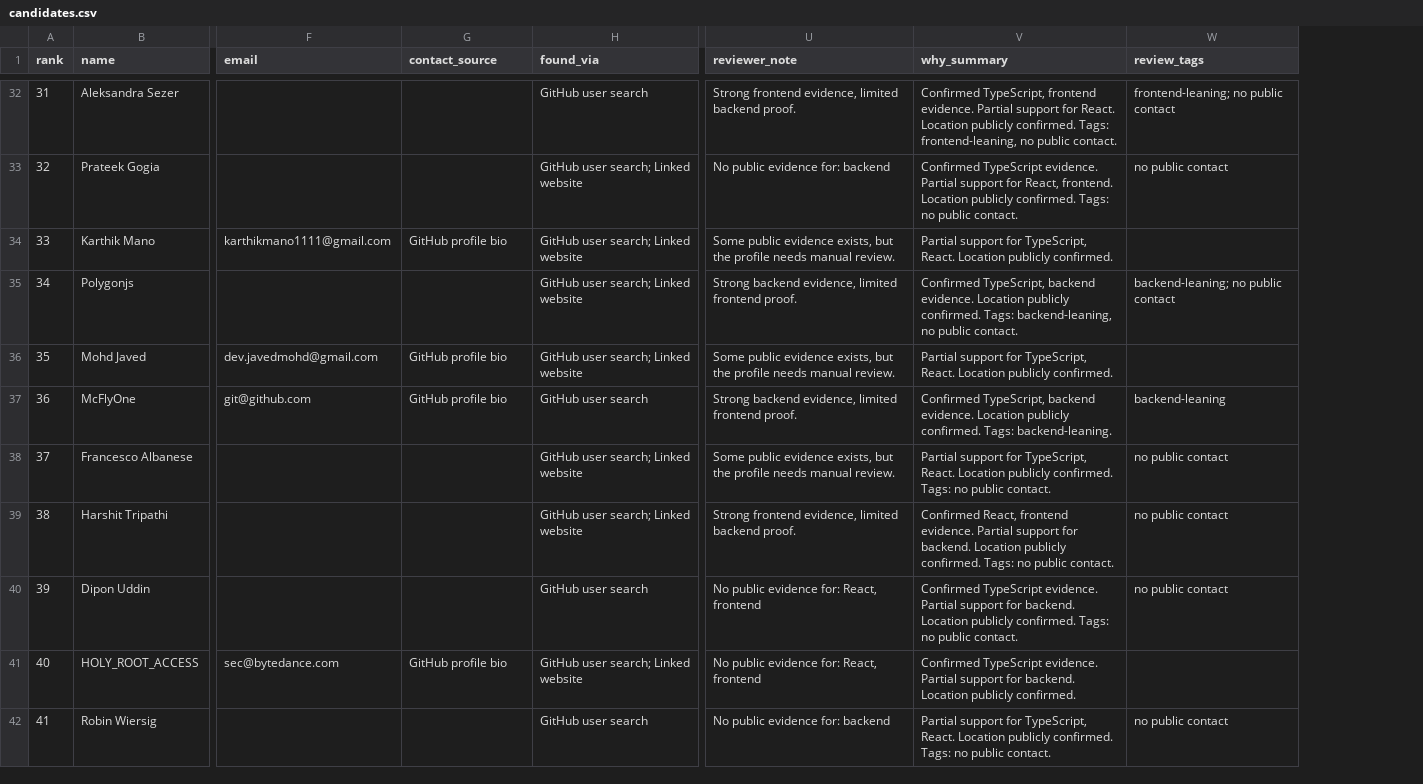
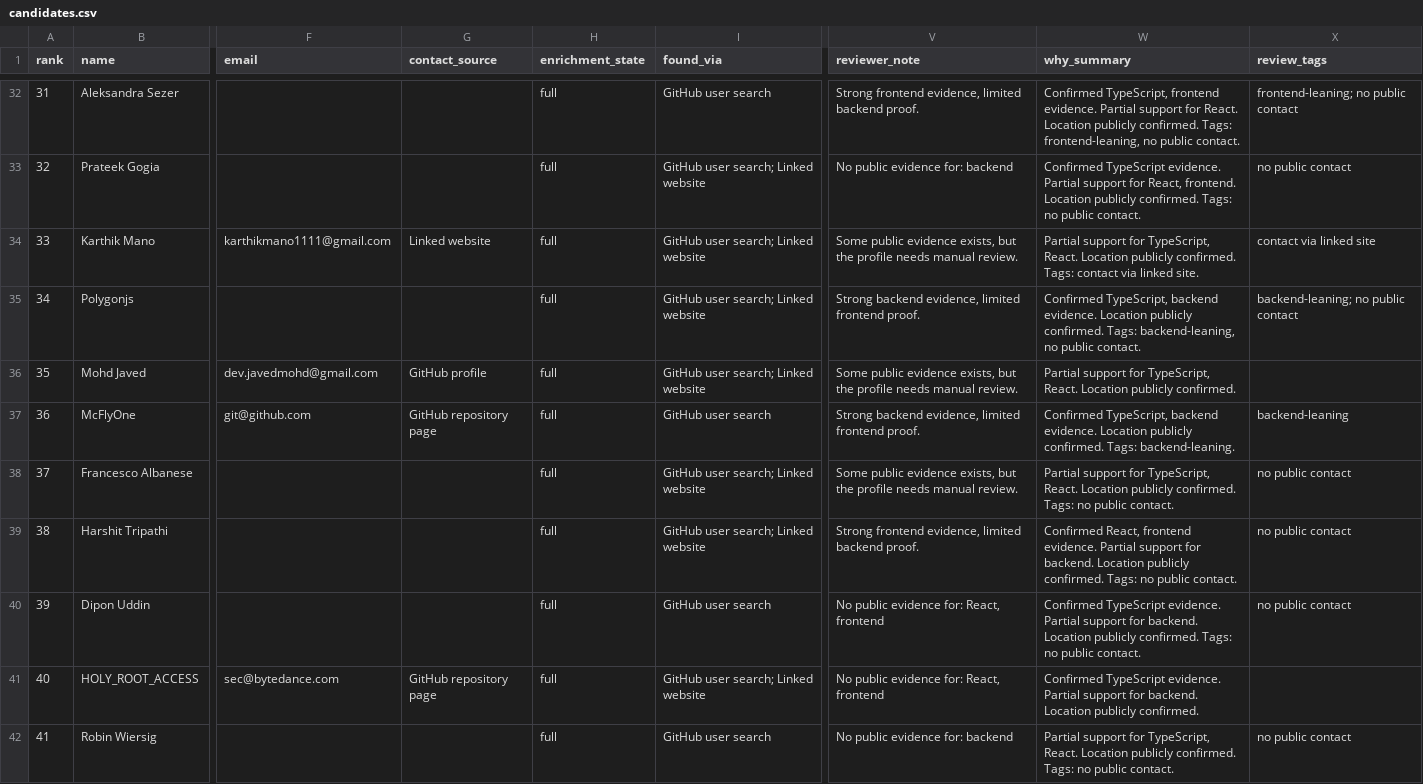
Before and after one commit to sarah-odell/headhunter, a CSV file: data/candidates.csv, drawn as a sheet; only a part is shown, gaps mark what is left out; addresses are those after the commit; the diff covers the shown part only; the diff names each change by its address in the sheet, - before the commit and + after, or states it on an @@ line.

```diff
--- a/data/candidates.csv
+++ b/data/candidates.csv
+column H (enrichment_state), rows 32-42: all full
-G34 (contact_source): GitHub profile bio
+G34 (contact_source): Linked website
-W34 (why_summary): …publicly confirmed.
+W34 (why_summary): …publicly confirmed. Tags: contact via linked site.
-X34 (review_tags): (empty)
+X34 (review_tags): contact via linked site
-G36 (contact_source): GitHub profile bio
+G36 (contact_source): GitHub profile
-G37 (contact_source): GitHub profile bio
+G37 (contact_source): GitHub repository page
-G41 (contact_source): GitHub profile bio
+G41 (contact_source): GitHub repository page
```
Also changed, not shown: 1 added row, 1 removed row, 3 moved rows, 15 edited cells and row numbers in column A elsewhere in this file, 5 other files.
